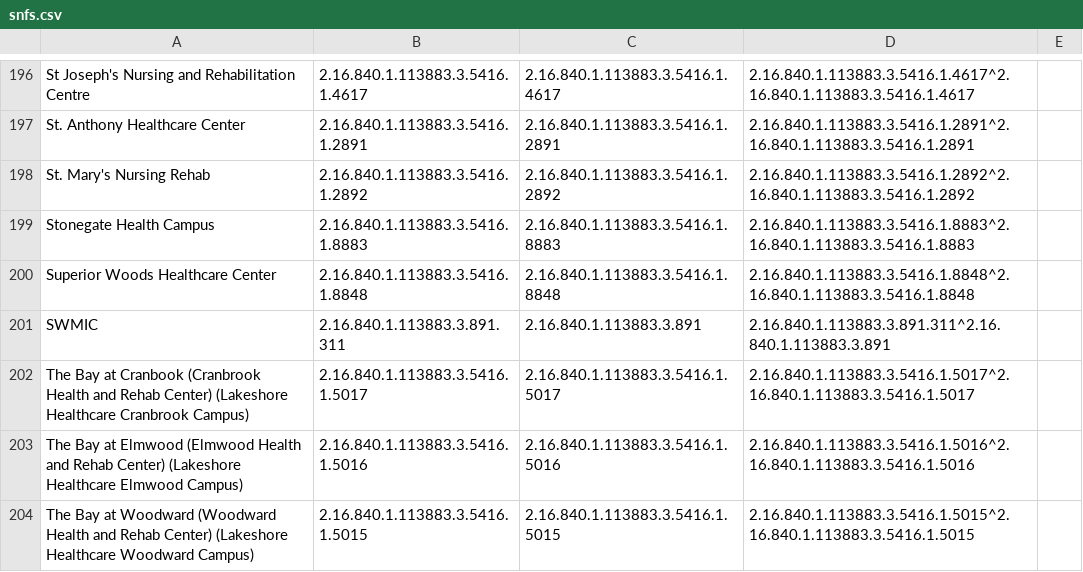
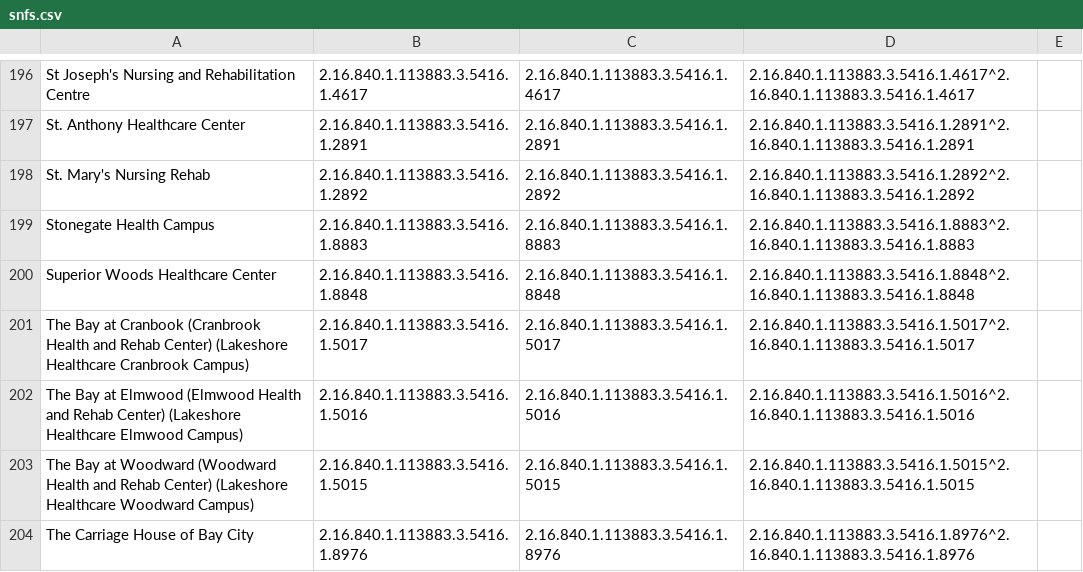
Before and after one commit to informationsoftworks/mihin, a CSV file: oids/snfs.csv, drawn as a sheet; only a part is shown, gaps mark what is left out; the shorter side is filled out with more unchanged rows.

```diff
--- a/oids/snfs.csv
+++ b/oids/snfs.csv
@@ -200,3 +200,2 @@ Stonegate Health Campus,2.16.840.1.113883.3.5416.1.8883,2.16.840.1.113883.3.5416
 Superior Woods Healthcare Center,2.16.840.1.113883.3.5416.1.8848,2.16.840.1.113883.3.5416.1.8848,2.16.840.1.113883.3.5416.1.8848^2.16.840.1.113883.3.5416.1.8848,,,,,,,,,
-SWMIC,2.16.840.1.113883.3.891.311,2.16.840.1.113883.3.891,2.16.840.1.113883.3.891.311^2.16.840.1.113883.3.891,,,,,,,,,
 The Bay at Cranbook (Cranbrook Health and Rehab Center) (Lakeshore Healthcare Cranbrook Campus),2.16.840.1.113883.3.5416.1.5017,2.16.840.1.113883.3.5416.1.5017,2.16.840.1.113883.3.5416.1.5017^2.16.840.1.113883.3.5416.1.5017,,,,,,,,,
```
Also changed, not shown: oids/outpatient.csv.
